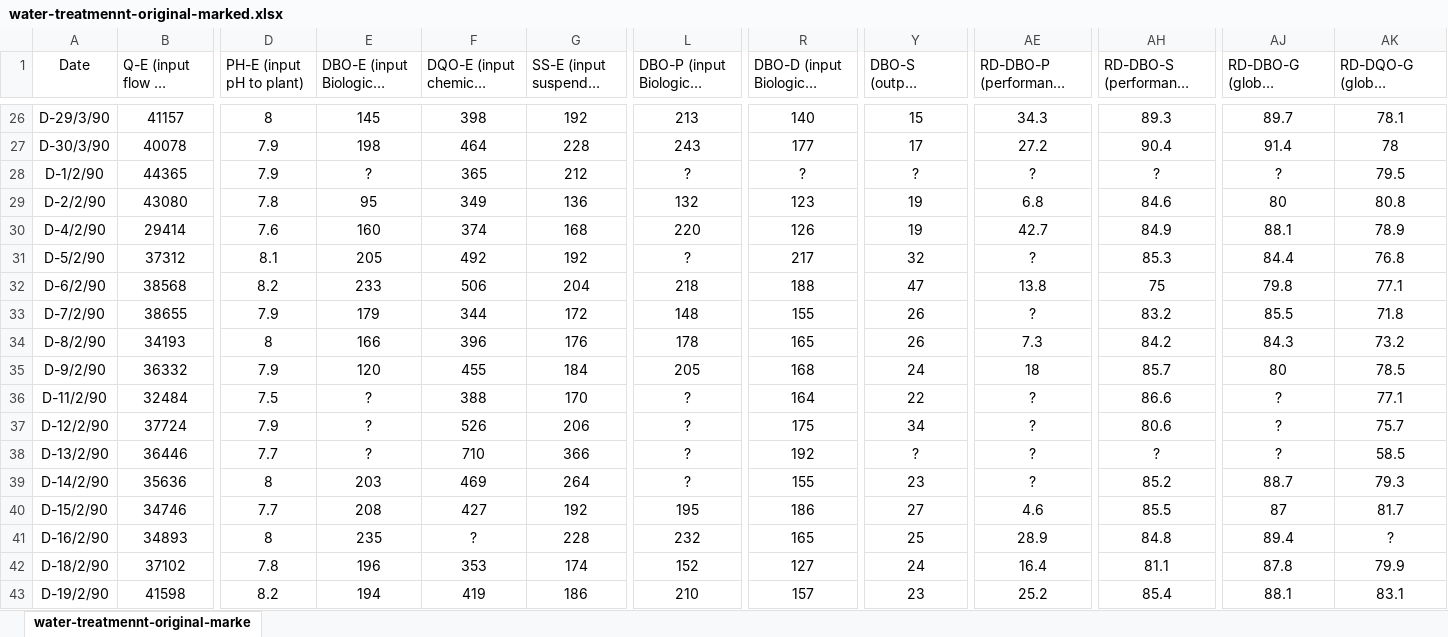
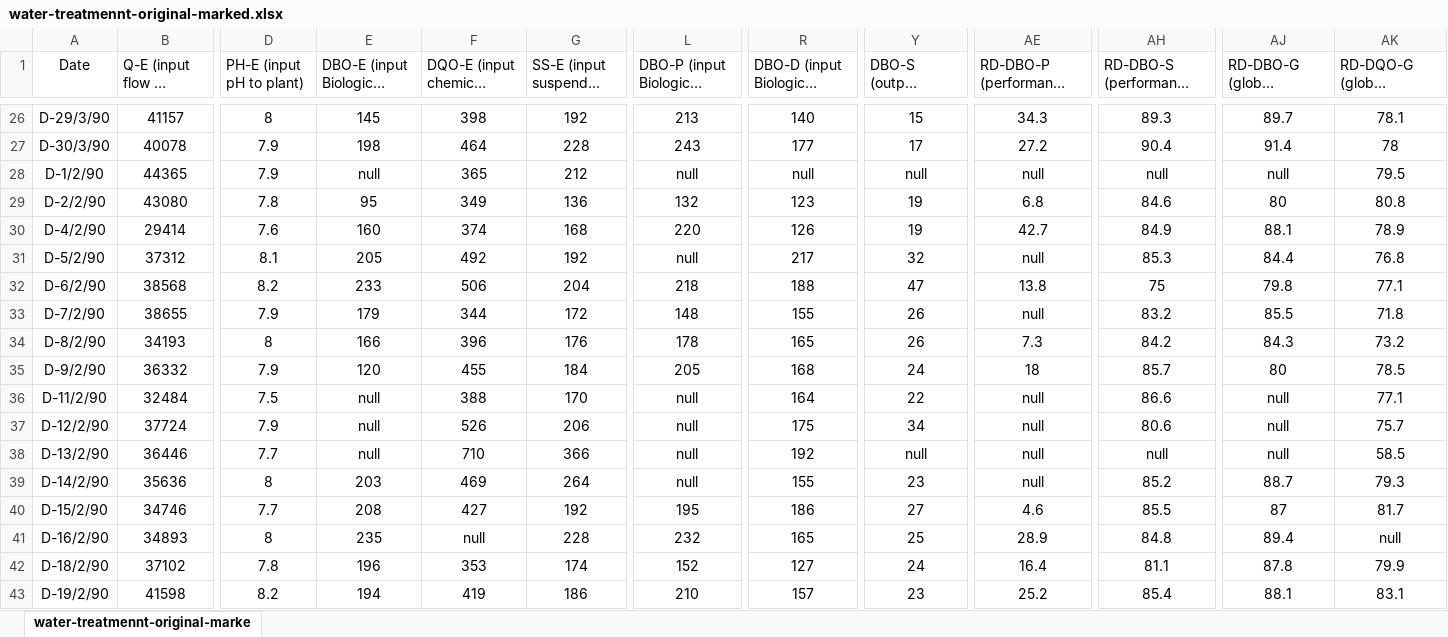
Before and after one commit to Gridbug/nsu_machine_learning_2020, an Excel workbook: Lab4/water-treatmennt-original-marked.xlsx, sheet water-treatmennt-original-marke, drawn as a sheet; only a part is shown, gaps mark what is left out; long unchanged cells end in …; values as stored, in another font and other column widths than the file's, no borders; the diff covers the shown part only; the diff names each change by its address in the sheet, - before the commit and + after, or states it on an @@ line.

Commit message:
Replaced question marks in data with "null"

```diff
--- a/Lab4/water-treatmennt-original-marked.xlsx (sheet water-treatmennt-original-marke)
+++ b/Lab4/water-treatmennt-original-marked.xlsx (sheet water-treatmennt-original-marke)
-E28: ?
+E28: null
-L28: ?
+L28: null
-R28: ?
+R28: null
-Y28: ?
+Y28: null
-AE28: ?
+AE28: null
-AH28: ?
+AH28: null
-AJ28: ?
+AJ28: null
-L31: ?
+L31: null
-AE31: ?
+AE31: null
-AE33: ?
+AE33: null
-E36:E38: ?
+E36:E38: null
-L36:L39: ?
+L36:L39: null
-AE36:AE39: ?
+AE36:AE39: null
-AJ36:AJ38: ?
+AJ36:AJ38: null
-Y38: ?
+Y38: null
-AH38: ?
+AH38: null
-F41: ?
+F41: null
-AK41: ?
+AK41: null
```
Also changed, not shown: 563 edited cells elsewhere in this sheet, 1 other file.
